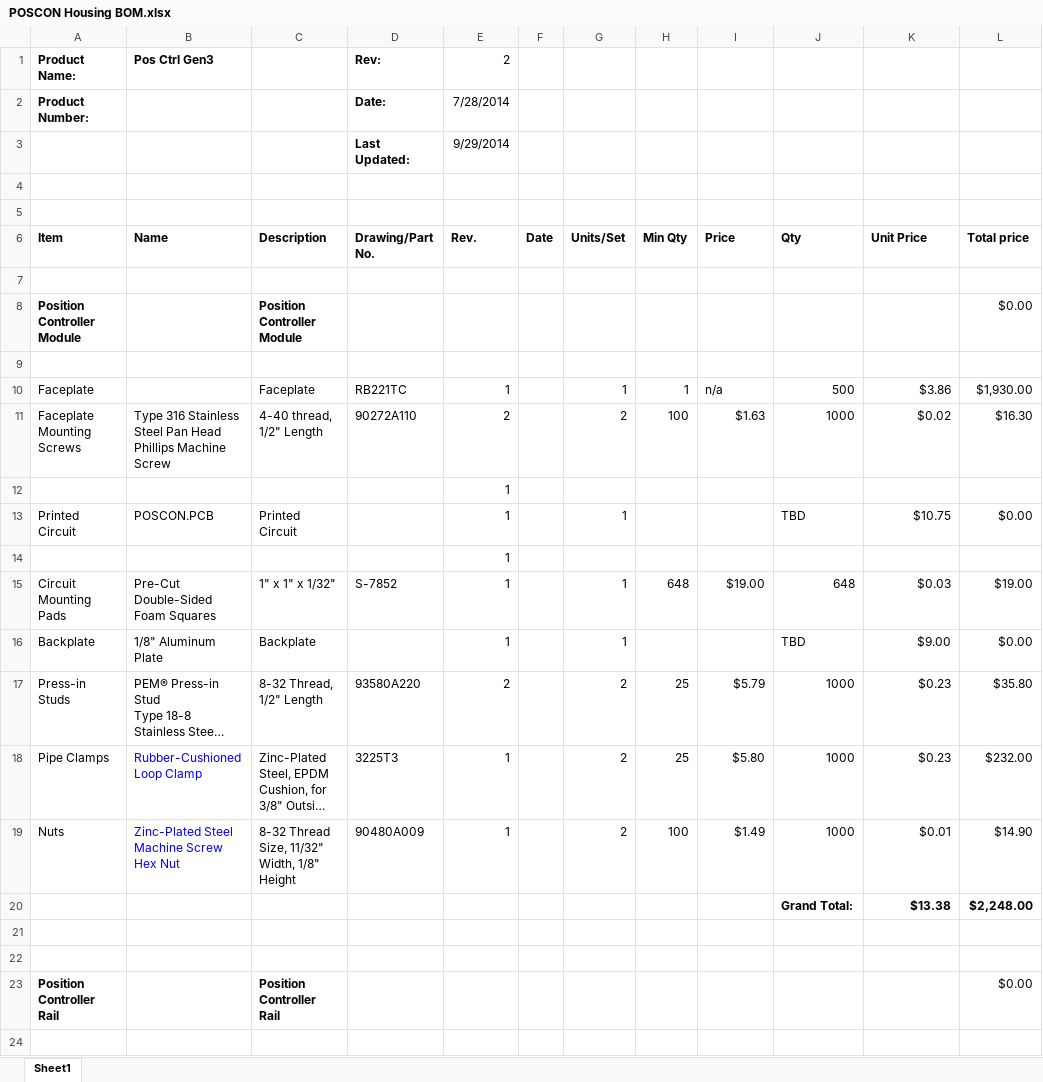
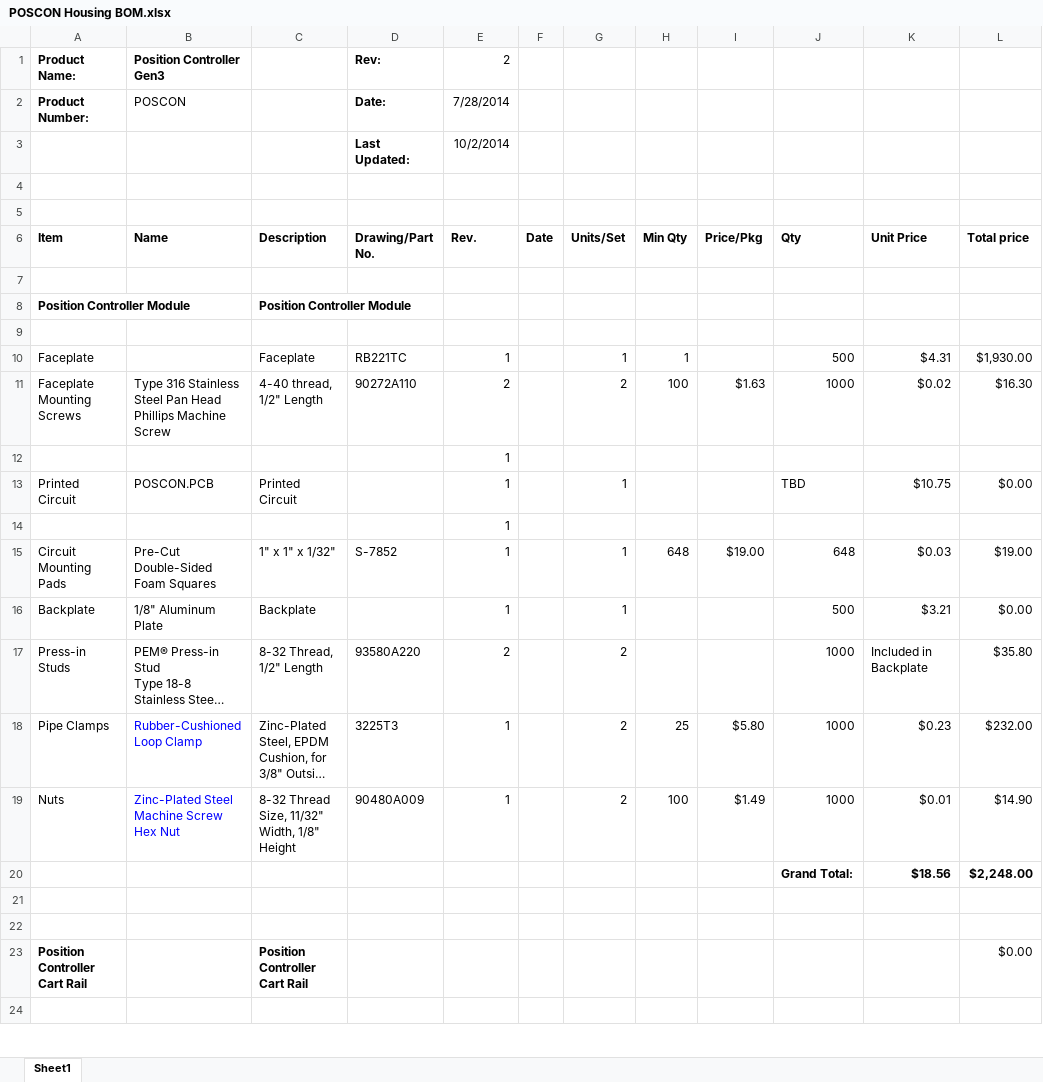
Before and after one commit to codeshelf/Archive, an Excel workbook: POSCON/POSCON Housing BOM.xlsx, sheet Sheet1, drawn as a sheet; only a part is shown; long unchanged cells end in …; values as stored, in another font and other column widths than the file's, no borders; the diff names each change by its address in the sheet, - before the commit and + after, or states it on an @@ line.

Commit message:
POSCON 1st Commit
Created Following:
POSCON.BACK
-Poscon Backplate .dxf and .pdf Drawings
POSCON FACE
-POSCON Faceplate RB22 .dxf and .pdf Drawings

Updated POSCON BOM file

```diff
--- a/POSCON/POSCON Housing BOM.xlsx (sheet Sheet1)
+++ b/POSCON/POSCON Housing BOM.xlsx (sheet Sheet1)
-B1 (Name): Pos Ctrl Gen3
+B1 (Name): Position Controller Gen3
-B2 (Name): (empty)
+B2 (Name): POSCON
-E3 (Rev.): 9/29/2014
+E3 (Rev.): 10/2/2014
-I6: Price
+I6: Price/Pkg
-L8 (Total price): $0.00
+L8 (Total price): (empty)
-I10 (Price/Pkg): n/a
+I10 (Price/Pkg): (empty)
-K10 (Unit Price): $3.86
+K10 (Unit Price): $4.31
-J16 (Qty): TBD
+J16 (Qty): 500
-K16 (Unit Price): $9.00
+K16 (Unit Price): $3.21
-H17 (Min Qty): 25
+H17 (Min Qty): (empty)
-I17 (Price/Pkg): $5.79
+I17 (Price/Pkg): (empty)
-K17 (Unit Price): $0.23
+K17 (Unit Price): Included in Backplate
-K20 (Unit Price): $13.38
+K20 (Unit Price): $18.56
-A23 (Item): Position Controller Rail
+A23 (Item): Position Controller Cart Rail
-C23 (Description): Position Controller Rail
+C23 (Description): Position Controller Cart Rail
```
Also changed, not shown: formulas that keep their value, 4 other files.
